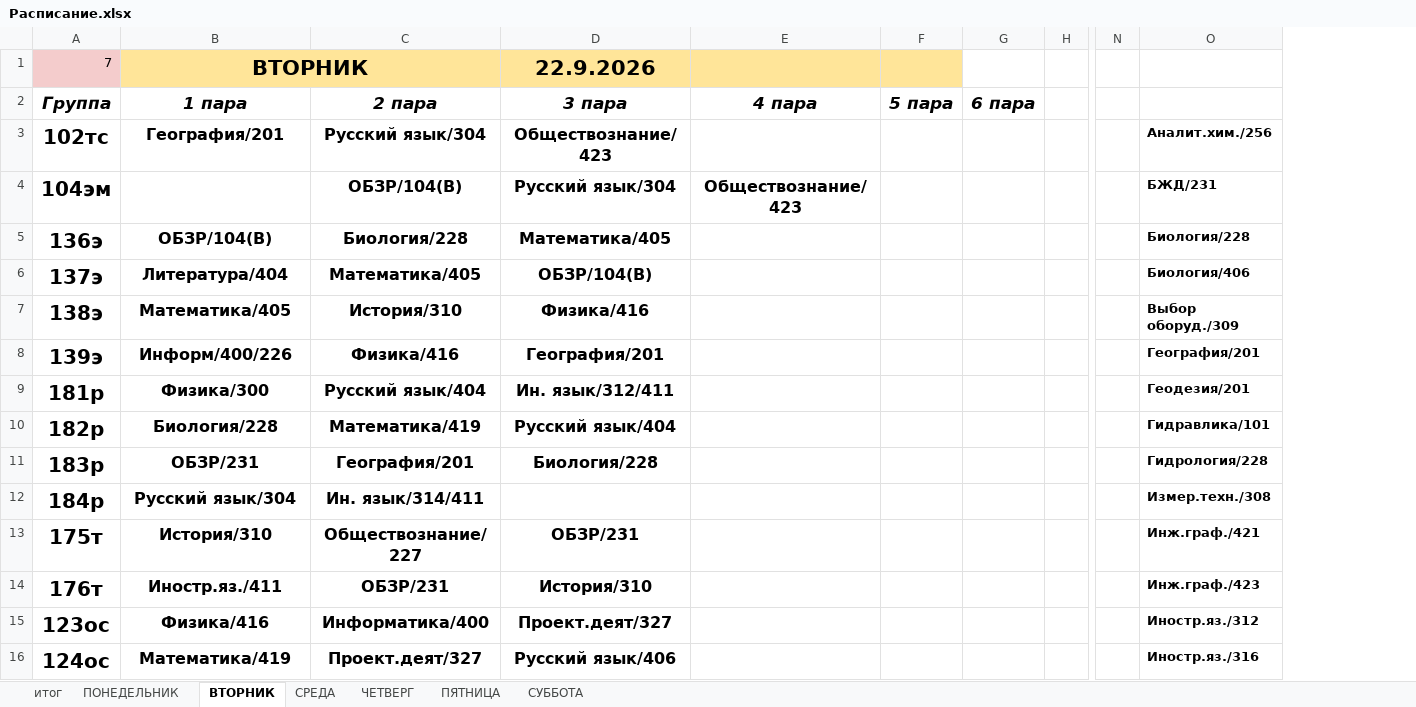
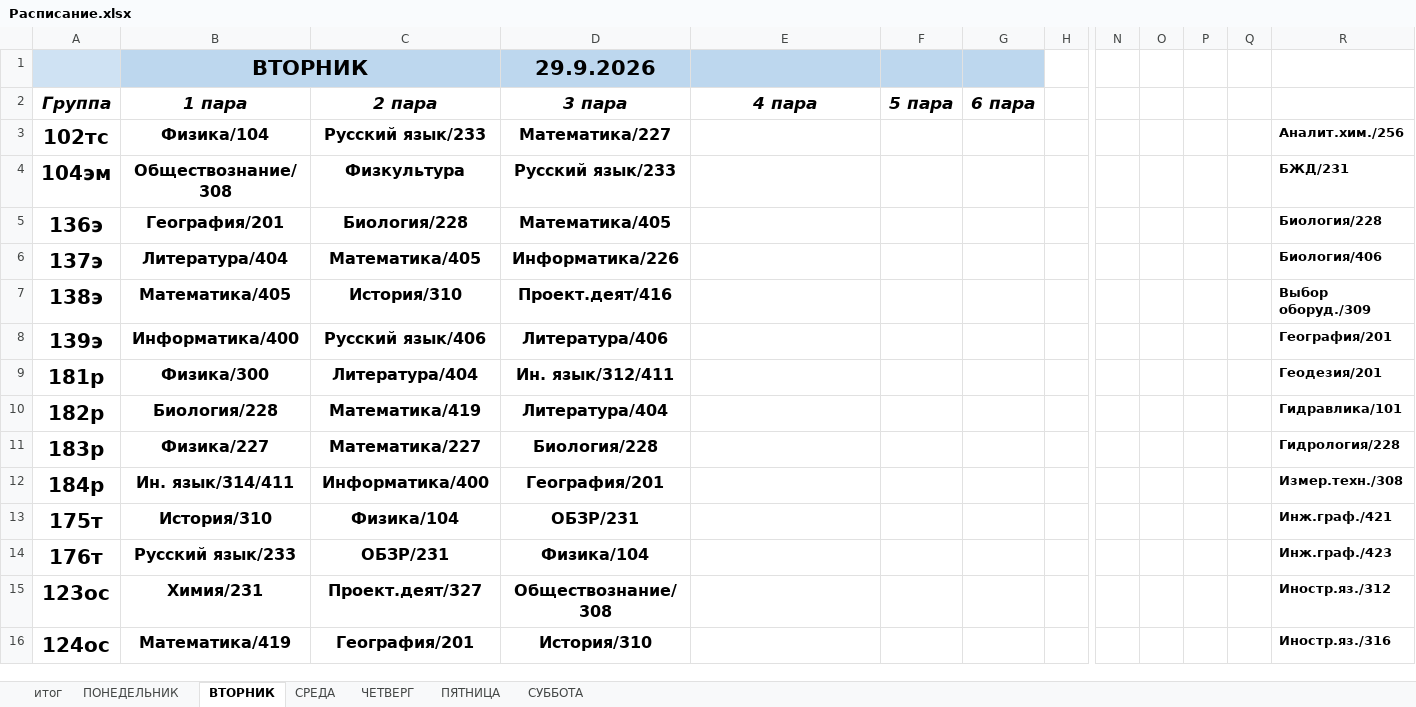
Before and after one commit to colderuopen-art/raspisanie, an Excel workbook: Расписание.xlsx, sheet ВТОРНИК, drawn as a sheet; only a part is shown, gaps mark what is left out; values as stored, in another font and other column widths than the file's, no borders; the diff covers the shown part only; the diff names each change by its address in the sheet, - before the commit and + after, or states it on an @@ line.

```diff
--- a/Расписание.xlsx (sheet ВТОРНИК)
+++ b/Расписание.xlsx (sheet ВТОРНИК)
+column O, empty
+column P, empty
+column Q, empty
-A1 (Группа): 7
+A1 (Группа): (empty)
-A1 fill: #F4CCCC
+A1 fill: #CFE2F3
-B1 fill: #FFE599
+B1 fill: #BDD7EE
-D1 (3 пара): 22.9.2026
+D1 (3 пара): 29.9.2026
-D1:F1 fill: #FFE599
+D1:F1 fill: #BDD7EE
-G1 fill: none
+G1 fill: #BDD7EE
-B3 (1 пара): География/201
+B3 (1 пара): Физика/104
-C3 (2 пара): Русский язык/304
+C3 (2 пара): Русский язык/233
-D3 (3 пара): Обществознание/423
+D3 (3 пара): Математика/227
-B4 (1 пара): (empty)
+B4 (1 пара): Обществознание/308
-C4 (2 пара): ОБЗР/104(В)
+C4 (2 пара): Физкультура
-D4 (3 пара): Русский язык/304
+D4 (3 пара): Русский язык/233
-E4 (4 пара): Обществознание/423
+E4 (4 пара): (empty)
-B5 (1 пара): ОБЗР/104(В)
+B5 (1 пара): География/201
-D6 (3 пара): ОБЗР/104(В)
+D6 (3 пара): Информатика/226
-D7 (3 пара): Физика/416
+D7 (3 пара): Проект.деят/416
-B8 (1 пара): Информ/400/226
+B8 (1 пара): Информатика/400
-C8 (2 пара): Физика/416
+C8 (2 пара): Русский язык/406
-D8 (3 пара): География/201
+D8 (3 пара): Литература/406
-C9 (2 пара): Русский язык/404
+C9 (2 пара): Литература/404
-D10 (3 пара): Русский язык/404
+D10 (3 пара): Литература/404
-B11 (1 пара): ОБЗР/231
+B11 (1 пара): Физика/227
-C11 (2 пара): География/201
+C11 (2 пара): Математика/227
-B12 (1 пара): Русский язык/304
+B12 (1 пара): Ин. язык/314/411
-C12 (2 пара): Ин. язык/314/411
+C12 (2 пара): Информатика/400
-D12 (3 пара): (empty)
+D12 (3 пара): География/201
-C13 (2 пара): Обществознание/227
+C13 (2 пара): Физика/104
-B14 (1 пара): Иностр.яз./411
+B14 (1 пара): Русский язык/233
-D14 (3 пара): История/310
+D14 (3 пара): Физика/104
-B15 (1 пара): Физика/416
+B15 (1 пара): Химия/231
-C15 (2 пара): Информатика/400
+C15 (2 пара): Проект.деят/327
-D15 (3 пара): Проект.деят/327
+D15 (3 пара): Обществознание/308
-C16 (2 пара): Проект.деят/327
+C16 (2 пара): География/201
-D16 (3 пара): Русский язык/406
+D16 (3 пара): История/310
```
Also changed, not shown: 2 added rows, 8 removed rows and 63 edited cells elsewhere in this sheet, sheet ПОНЕДЕЛЬНИК, sheet СРЕДА, sheet итог.
